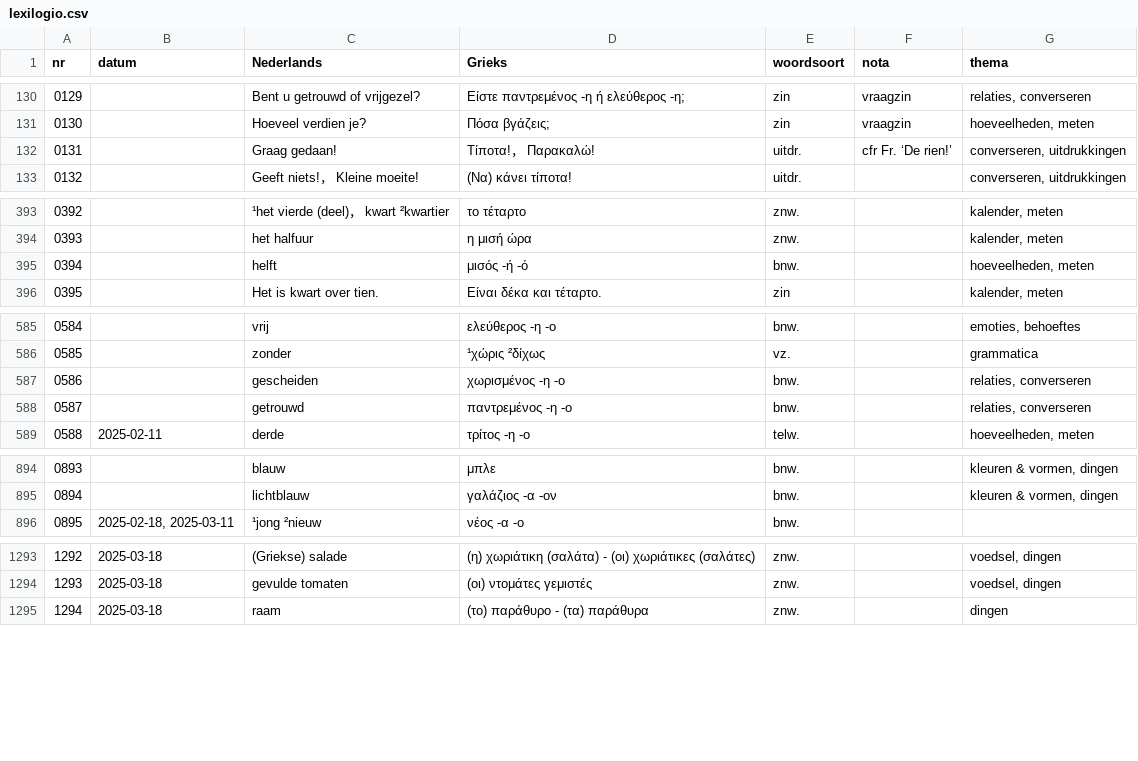
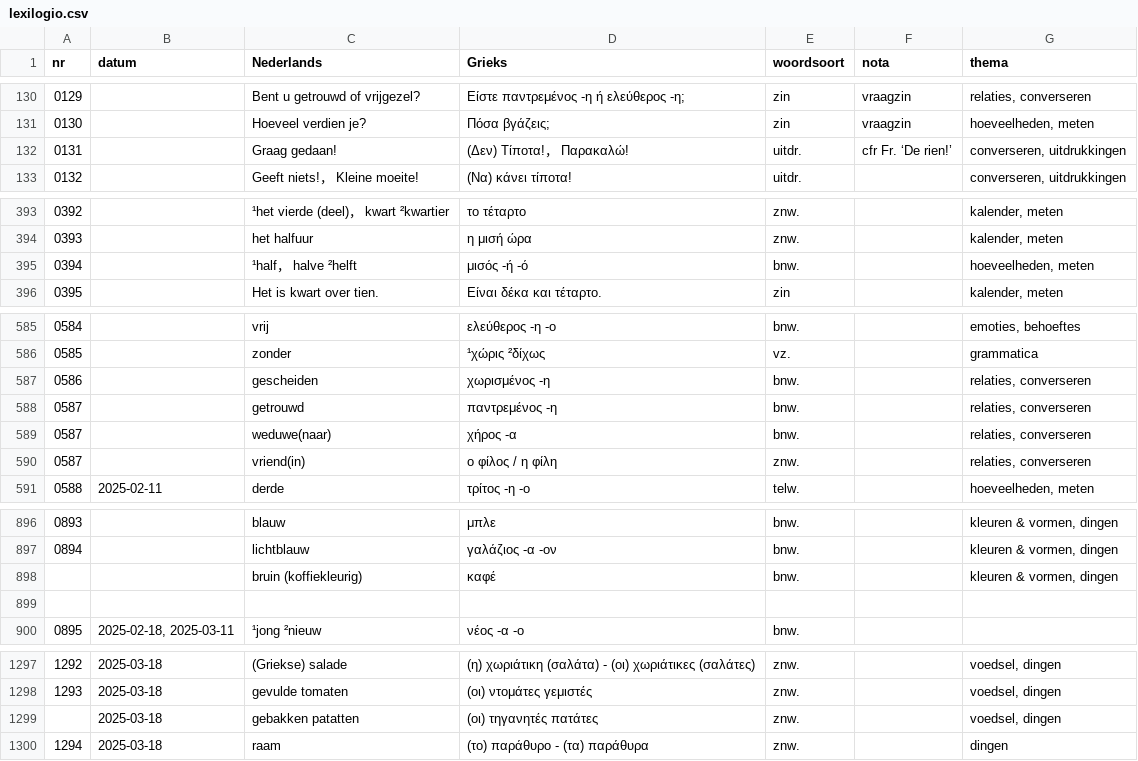
Before and after one commit to rhythmus/lexilogio, a CSV file: lexilogio.csv, drawn as a sheet; only a part is shown, gaps mark what is left out; the diff covers the shown part only.

Commit message:
adds and compares Karen's vocabulary list with mine (both first and current school year)

```diff
--- a/lexilogio.csv
+++ b/lexilogio.csv
@@ -131,3 +131,3 @@ nr;datum;Nederlands;Grieks;woordsoort;nota;thema
 0130;;Hoeveel verdien je?;Πόσα βγάζεις;;zin;vraagzin;hoeveelheden, meten
-0131;;Graag gedaan!;Τίποτα!， Παρακαλώ!;uitdr.;cfr Fr. ‘De rien!’;converseren, uitdrukkingen
+0131;;Graag gedaan!;(Δεν) Τίποτα!， Παρακαλώ!;uitdr.;cfr Fr. ‘De rien!’;converseren, uitdrukkingen
 0132;;Geeft niets!， Kleine moeite!;(Να) κάνει τίποτα!;uitdr.;;converseren, uitdrukkingen
@@ -394,3 +394,3 @@ nr;datum;Nederlands;Grieks;woordsoort;nota;thema
 0393;;het halfuur;η μισή ώρα;znw.;;kalender, meten
-0394;;helft;μισός -ή -ό;bnw.;;hoeveelheden, meten
+0394;;¹half， halve ²helft;μισός -ή -ό;bnw.;;hoeveelheden, meten
 0395;;Het is kwart over tien.;Είναι δέκα και τέταρτο.;zin;;kalender, meten
@@ -586,4 +586,6 @@ nr;datum;Nederlands;Grieks;woordsoort;nota;thema
 0585;;zonder;¹χώρις ²δίχως;vz.;;grammatica
-0586;;gescheiden;χωρισμένος -η -ο;bnw.;;relaties, converseren
-0587;;getrouwd;παντρεμένος -η -ο;bnw.;;relaties, converseren
+0586;;gescheiden;χωρισμένος -η;bnw.;;relaties, converseren
+0587;;getrouwd;παντρεμένος -η;bnw.;;relaties, converseren
+0587;;weduwe(naar);χήρος -α;bnw.;;relaties, converseren
+0587;;vriend(in);ο φίλος / η φίλη;znw.;;relaties, converseren
 0588;2025-02-11;derde;τρίτος -η -ο;telw.;;hoeveelheden, meten
@@ -895,2 +897,4 @@ nr;datum;Nederlands;Grieks;woordsoort;nota;thema
 0894;;lichtblauw;γαλάζιος -α -ον;bnw.;;kleuren & vormen, dingen
+;;bruin (koffiekleurig);καφέ;bnw.;;kleuren & vormen, dingen
+
 0895;2025-02-18, 2025-03-11;¹jong ²nieuw;νέος -α -ο;bnw.;;
@@ -1294,2 +1298,3 @@ nr;datum;Nederlands;Grieks;woordsoort;nota;thema
 1293;2025-03-18;gevulde tomaten;(οι) ντομάτες γεμιστές;znw.;;voedsel, dingen
+;2025-03-18;gebakken patatten;(οι) τηγανητές πατάτες;znw.;;voedsel, dingen
 1294;2025-03-18;raam;(το) παράθυρο - (τα) παράθυρα;znw.;;dingen
```
Also changed, not shown: 5 edited cells elsewhere in this file, 4 other files.
